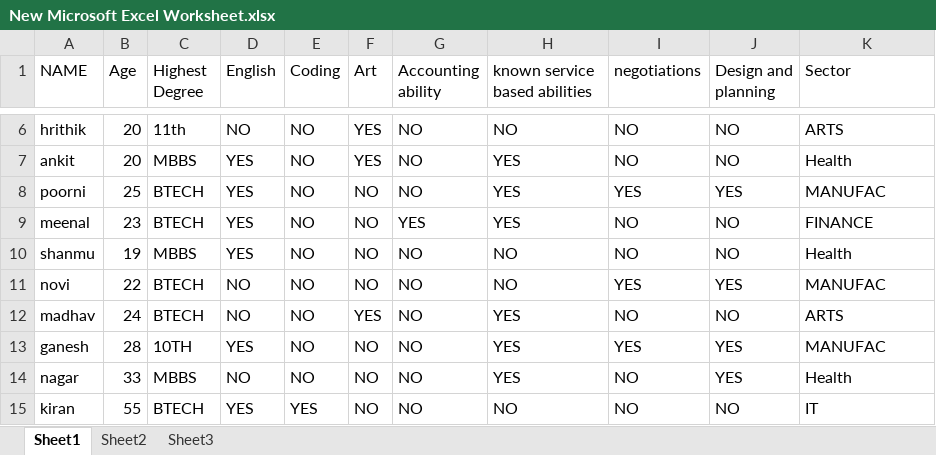
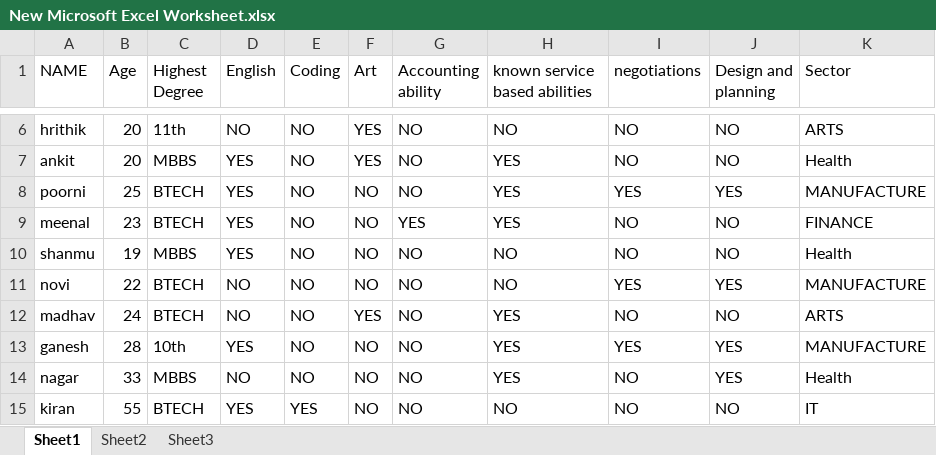
Before and after one commit to nagasai17/Tarp-project, an Excel workbook: New Microsoft Excel Worksheet.xlsx, sheet Sheet1, drawn as a sheet; only a part is shown, gaps mark what is left out; values as stored, in another font and other column widths than the file's, no borders; the diff covers the shown part only; the diff names each change by its address in the sheet, - before the commit and + after, or states it on an @@ line.

```diff
--- a/New Microsoft Excel Worksheet.xlsx (sheet Sheet1)
+++ b/New Microsoft Excel Worksheet.xlsx (sheet Sheet1)
-K8 (Sector): MANUFAC
+K8 (Sector): MANUFACTURE
-K11 (Sector): MANUFAC
+K11 (Sector): MANUFACTURE
-C13 (Highest Degree): 10TH
+C13 (Highest Degree): 10th
-K13 (Sector): MANUFAC
+K13 (Sector): MANUFACTURE
```
Also changed, not shown: 91 added rows and 2 edited cells elsewhere in this sheet.
